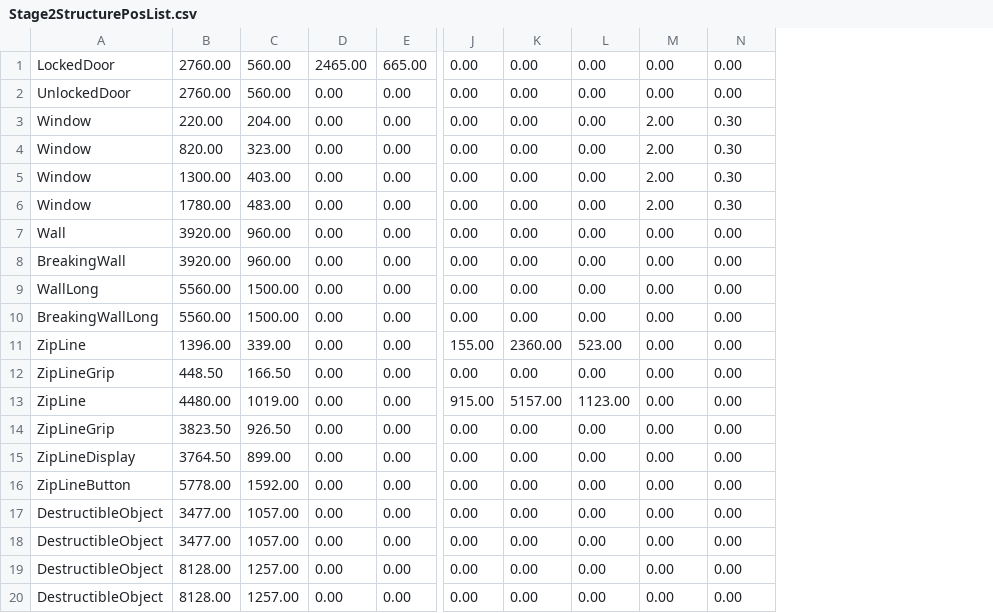
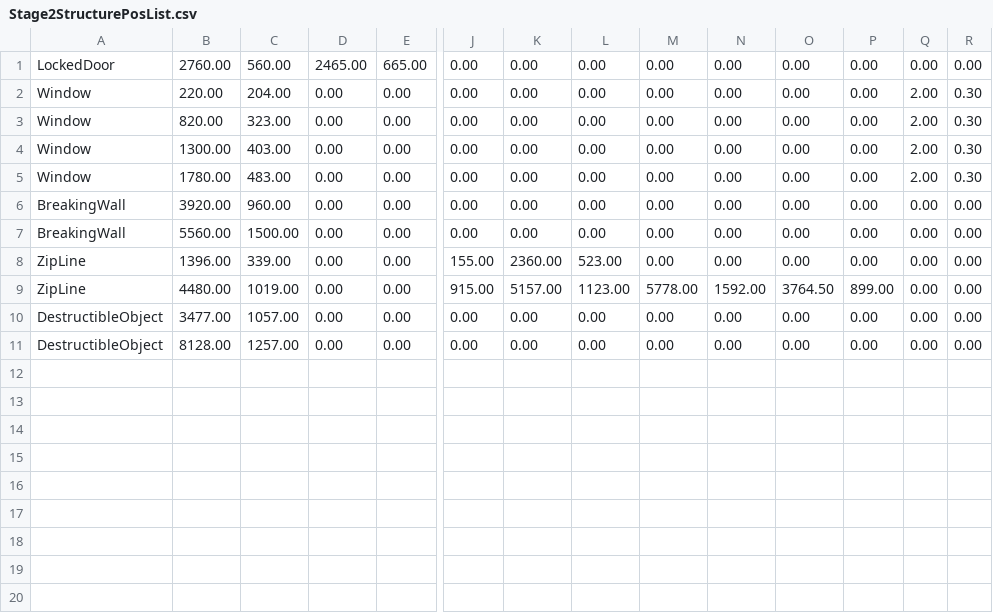
Before and after one commit to kimi5231/B1A2_project1, a CSV file: B1A2_project1/Resources/DataBase/Stage2StructurePosList.csv, drawn as a sheet; only a part is shown, gaps mark what is left out; removed rows and columns are numbered as before the commit, all else as after; rows hold the shown columns only; the diff names each change by its address in the sheet, - before the commit and + after, or states it on an @@ line.

```diff
--- a/B1A2_project1/Resources/DataBase/Stage2StructurePosList.csv
+++ b/B1A2_project1/Resources/DataBase/Stage2StructurePosList.csv
+column O, rows 1-11: 0.00 | 0.00 | 0.00 | 0.00 | 0.00 | 0.00 | 0.00 | 0.00 | 3764.50 | 0.00 | 0.00
+column P, rows 1-11: 0.00 | 0.00 | 0.00 | 0.00 | 0.00 | 0.00 | 0.00 | 0.00 | 899.00 | 0.00 | 0.00
+column Q, rows 1-11: 0.00 | 2.00 | 2.00 | 2.00 | 2.00 | 0.00 | 0.00 | 0.00 | 0.00 | 0.00 | 0.00
+column R, rows 1-11: 0.00 | 0.30 | 0.30 | 0.30 | 0.30 | 0.00 | 0.00 | 0.00 | 0.00 | 0.00 | 0.00
-row 2: UnlockedDoor | 2760.00 | 560.00 | 0.00 | 0.00 | 0.00 | 0.00 | 0.00 | 0.00 | 0.00
-M2:M5: 2.00
+M2:M5: 0.00
-N2:N5: 0.30
+N2:N5: 0.00
-row 7: Wall | 3920.00 | 960.00 | 0.00 | 0.00 | 0.00 | 0.00 | 0.00 | 0.00 | 0.00
-row 9: WallLong | 5560.00 | 1500.00 | 0.00 | 0.00 | 0.00 | 0.00 | 0.00 | 0.00 | 0.00
-A7: BreakingWallLong
+A7: BreakingWall
-row 12: ZipLineGrip | 448.50 | 166.50 | 0.00 | 0.00 | 0.00 | 0.00 | 0.00 | 0.00 | 0.00
-M9: 0.00
+M9: 5778.00
-N9: 0.00
+N9: 1592.00
-row 14: ZipLineGrip | 3823.50 | 926.50 | 0.00 | 0.00 | 0.00 | 0.00 | 0.00 | 0.00 | 0.00
-row 15: ZipLineDisplay | 3764.50 | 899.00 | 0.00 | 0.00 | 0.00 | 0.00 | 0.00 | 0.00 | 0.00
-row 16: ZipLineButton | 5778.00 | 1592.00 | 0.00 | 0.00 | 0.00 | 0.00 | 0.00 | 0.00 | 0.00
-row 17: DestructibleObject | 3477.00 | 1057.00 | 0.00 | 0.00 | 0.00 | 0.00 | 0.00 | 0.00 | 0.00
-row 20: DestructibleObject | 8128.00 | 1257.00 | 0.00 | 0.00 | 0.00 | 0.00 | 0.00 | 0.00 | 0.00
```
Also changed, not shown: B1A2_project1/Resources/DataBase/Stage1StructurePosList.csv, B1A2_project1/Resources/DataBase/Stage3StructurePosList.csv, 14 other files.
